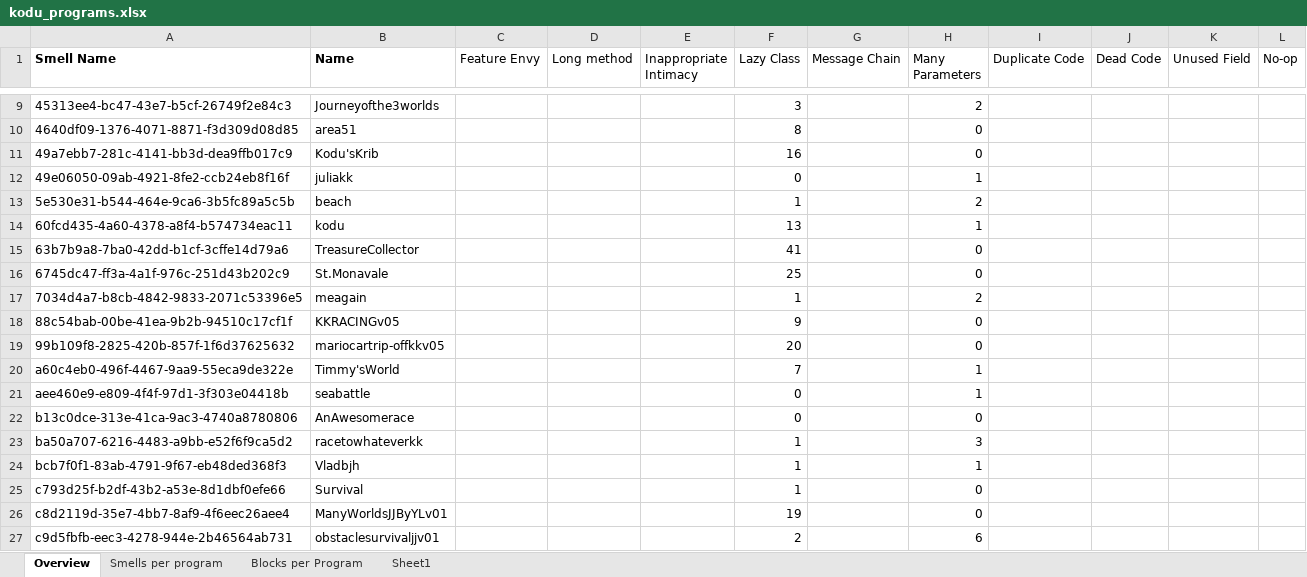
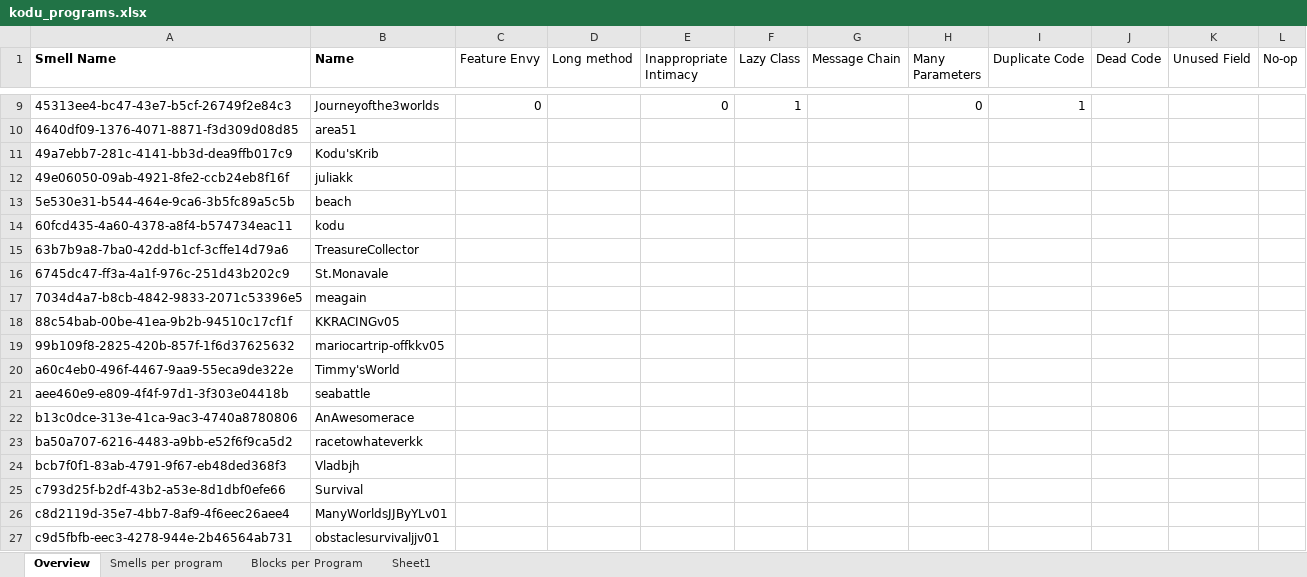
Before and after one commit to spreadsheetlab/end_user_refactoring, an Excel workbook: kodu_programs.xlsx, sheet Overview, drawn as a sheet; only a part is shown, gaps mark what is left out; values as stored, in another font and other column widths than the file's, no borders; the diff covers the shown part only; the diff names each change by its address in the sheet, - before the commit and + after, or states it on an @@ line.

```diff
--- a/kodu_programs.xlsx (sheet Overview)
+++ b/kodu_programs.xlsx (sheet Overview)
-C9 (Feature Envy): (empty)
+C9 (Feature Envy): 0
-E9 (Inappropriate Intimacy): (empty)
+E9 (Inappropriate Intimacy): 0
-F9 (Lazy Class): 3
+F9 (Lazy Class): 1
-H9 (Many Parameters): 2
+H9 (Many Parameters): 0
-I9 (Duplicate Code): (empty)
+I9 (Duplicate Code): 1
-F10 (Lazy Class): 8
+F10 (Lazy Class): (empty)
-H10:H11 (Many Parameters): 0
+H10:H11 (Many Parameters): (empty)
-F11 (Lazy Class): 16
+F11 (Lazy Class): (empty)
-F12 (Lazy Class): 0
+F12 (Lazy Class): (empty)
-H12 (Many Parameters): 1
+H12 (Many Parameters): (empty)
-F13 (Lazy Class): 1
+F13 (Lazy Class): (empty)
-H13 (Many Parameters): 2
+H13 (Many Parameters): (empty)
-F14 (Lazy Class): 13
+F14 (Lazy Class): (empty)
-H14 (Many Parameters): 1
+H14 (Many Parameters): (empty)
-F15 (Lazy Class): 41
+F15 (Lazy Class): (empty)
-H15:H16 (Many Parameters): 0
+H15:H16 (Many Parameters): (empty)
-F16 (Lazy Class): 25
+F16 (Lazy Class): (empty)
-F17 (Lazy Class): 1
+F17 (Lazy Class): (empty)
-H17 (Many Parameters): 2
+H17 (Many Parameters): (empty)
-F18 (Lazy Class): 9
+F18 (Lazy Class): (empty)
-H18:H19 (Many Parameters): 0
+H18:H19 (Many Parameters): (empty)
-F19 (Lazy Class): 20
+F19 (Lazy Class): (empty)
-F20 (Lazy Class): 7
+F20 (Lazy Class): (empty)
-H20:H21 (Many Parameters): 1
+H20:H21 (Many Parameters): (empty)
-F21:F22 (Lazy Class): 0
+F21:F22 (Lazy Class): (empty)
-H22 (Many Parameters): 0
+H22 (Many Parameters): (empty)
-F23:F25 (Lazy Class): 1
+F23:F25 (Lazy Class): (empty)
-H23 (Many Parameters): 3
+H23 (Many Parameters): (empty)
-H24 (Many Parameters): 1
+H24 (Many Parameters): (empty)
-H25:H26 (Many Parameters): 0
+H25:H26 (Many Parameters): (empty)
-F26 (Lazy Class): 19
+F26 (Lazy Class): (empty)
-F27 (Lazy Class): 2
+F27 (Lazy Class): (empty)
-H27 (Many Parameters): 6
+H27 (Many Parameters): (empty)
```
Also changed, not shown: 5 added rows, 1 removed row and 51 edited cells elsewhere in this sheet, sheet Smells per program, sheet Blocks per Program, 1 other file.
